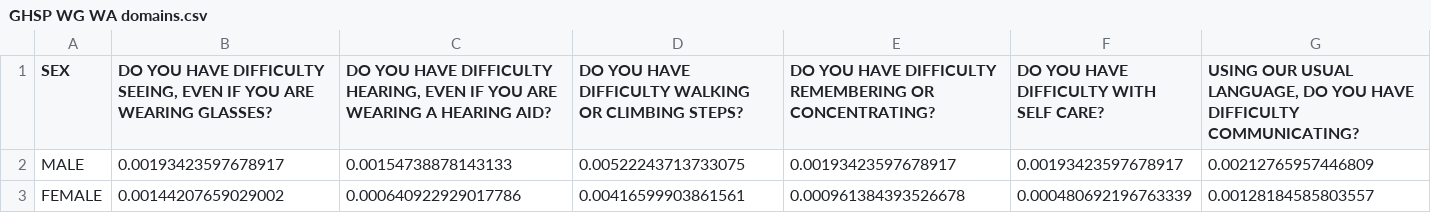
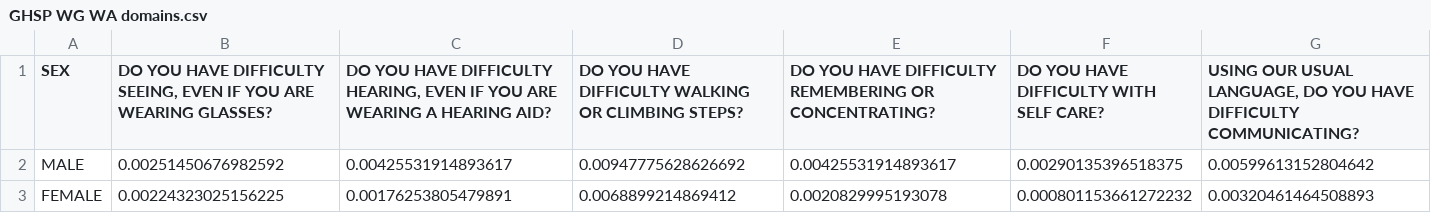
Before and after one commit to danjwalton/inclusion-works, a CSV file: output/GHSP WG WA domains.csv, drawn as a sheet.

```diff
--- a/output/GHSP WG WA domains.csv
+++ b/output/GHSP WG WA domains.csv
@@ -1,3 +1,3 @@
 "SEX","DO YOU HAVE DIFFICULTY SEEING, EVEN IF YOU ARE WEARING GLASSES?","DO YOU HAVE DIFFICULTY HEARING, EVEN IF YOU ARE WEARING A HEARING AID?","DO YOU HAVE DIFFICULTY WALKING OR CLIMBING STEPS?","DO YOU HAVE DIFFICULTY REMEMBERING OR CONCENTRATING?","DO YOU HAVE DIFFICULTY WITH SELF CARE?","USING OUR USUAL LANGUAGE, DO YOU HAVE DIFFICULTY COMMUNICATING?"
-"MALE",0.00193423597678917,0.00154738878143133,0.00522243713733075,0.00193423597678917,0.00193423597678917,0.00212765957446809
-"FEMALE",0.00144207659029002,0.000640922929017786,0.00416599903861561,0.000961384393526678,0.000480692196763339,0.00128184585803557
+"MALE",0.00251450676982592,0.00425531914893617,0.00947775628626692,0.00425531914893617,0.00290135396518375,0.00599613152804642
+"FEMALE",0.00224323025156225,0.00176253805479891,0.0068899214869412,0.0020829995193078,0.000801153661272232,0.00320461464508893
```
Also changed, not shown: 5 other files.
